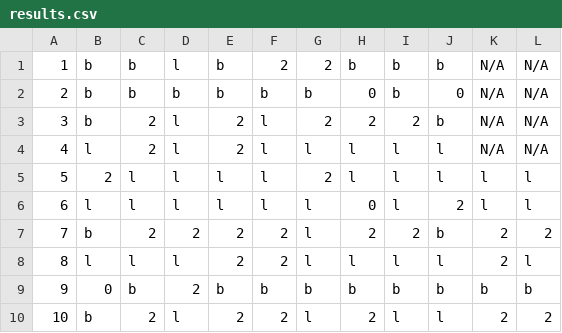
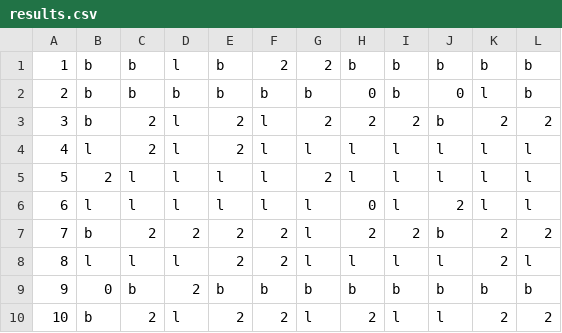
Before and after one commit to jshou/lindy-bal-study, a CSV file: results.csv, drawn as a sheet; only a part is shown.

Commit message:
add results from missing participant answers

```diff
--- a/results.csv
+++ b/results.csv
@@ -1,5 +1,5 @@
-1,b,b,l,b,2,2,b,b,b,N/A,N/A
-2,b,b,b,b,b,b,0,b,0,N/A,N/A
-3,b,2,l,2,l,2,2,2,b,N/A,N/A
-4,l,2,l,2,l,l,l,l,l,N/A,N/A
+1,b,b,l,b,2,2,b,b,b,b,b
+2,b,b,b,b,b,b,0,b,0,l,b
+3,b,2,l,2,l,2,2,2,b,2,2
+4,l,2,l,2,l,l,l,l,l,l,l
 5,2,l,l,l,l,2,l,l,l,l,l
```
Also changed, not shown: 3 other files.
